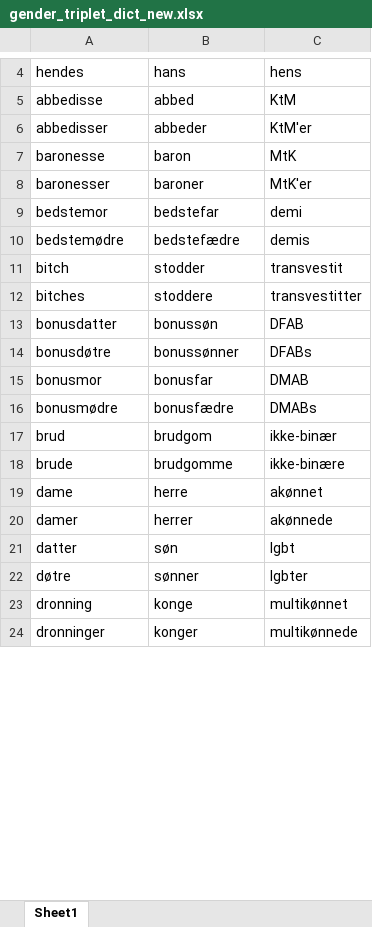
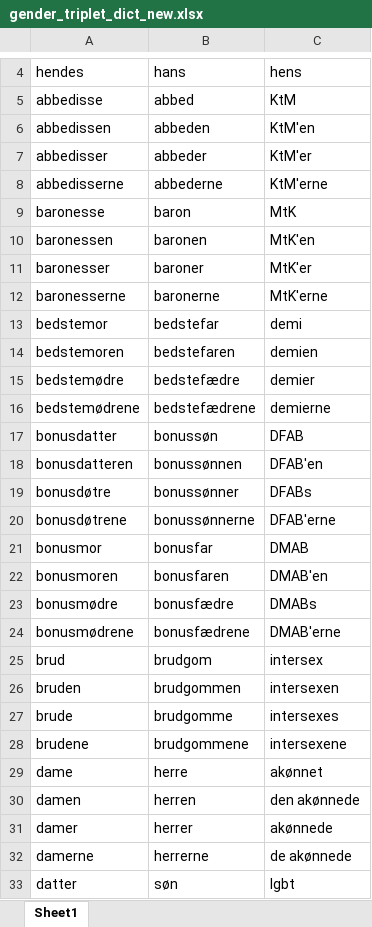
Before and after one commit to MajaMittag/gender-bias_da, an Excel workbook: toxicity_detection/mitigation/gender_triplet_dict_new.xlsx, sheet Sheet1, drawn as a sheet; only a part is shown, gaps mark what is left out; the shorter side is filled out with more unchanged rows; values as stored, in another font and other column widths than the file's, no borders; removed rows and columns are numbered as before the commit, all else as after; the diff covers the shown part only; the diff names each change by its address in the sheet, - before the commit and + after, or states it on an @@ line.

```diff
--- a/toxicity_detection/mitigation/gender_triplet_dict_new.xlsx (sheet Sheet1)
+++ b/toxicity_detection/mitigation/gender_triplet_dict_new.xlsx (sheet Sheet1)
+row 6: abbedissen | abbeden | KtM'en
+row 8: abbedisserne | abbederne | KtM'erne
+row 10: baronessen | baronen | MtK'en
+row 12: baronesserne | baronerne | MtK'erne
+row 14: bedstemoren | bedstefaren | demien
-C15: demis
+C15: demier
-row 11: bitch | stodder | transvestit
-row 12: bitches | stoddere | transvestitter
+row 16: bedstemødrene | bedstefædrene | demierne
+row 18: bonusdatteren | bonussønnen | DFAB'en
+row 20: bonusdøtrene | bonussønnerne | DFAB'erne
+row 22: bonusmoren | bonusfaren | DMAB'en
+row 24: bonusmødrene | bonusfædrene | DMAB'erne
-C25: ikke-binær
+C25: intersex
+row 26: bruden | brudgommen | intersexen
-C27: ikke-binære
+C27: intersexes
+row 28: brudene | brudgommene | intersexene
+row 30: damen | herren | den akønnede
+row 32: damerne | herrerne | de akønnede
```
Also changed, not shown: 83 added rows, 6 removed rows and 8 edited cells elsewhere in this sheet, toxicity_detection/data/synthetic_data.xlsx, toxicity_detection/old_docs/gender_triplet_dict.xlsx, 51 other files.
